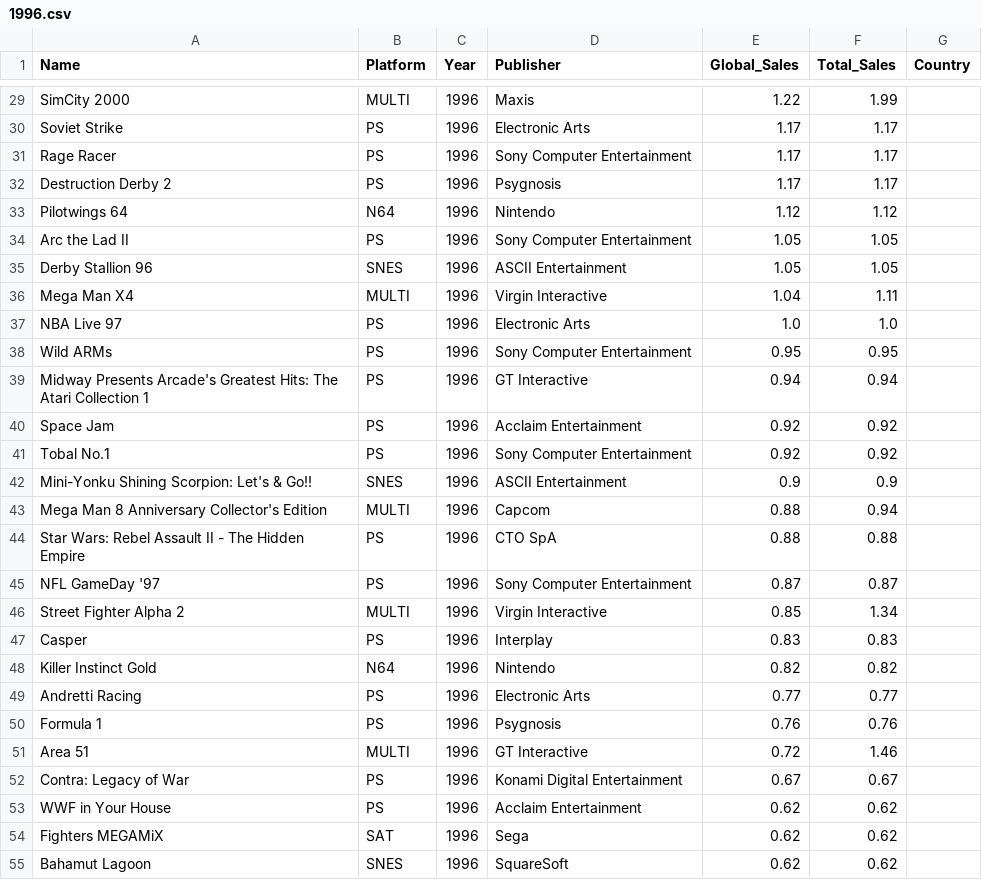
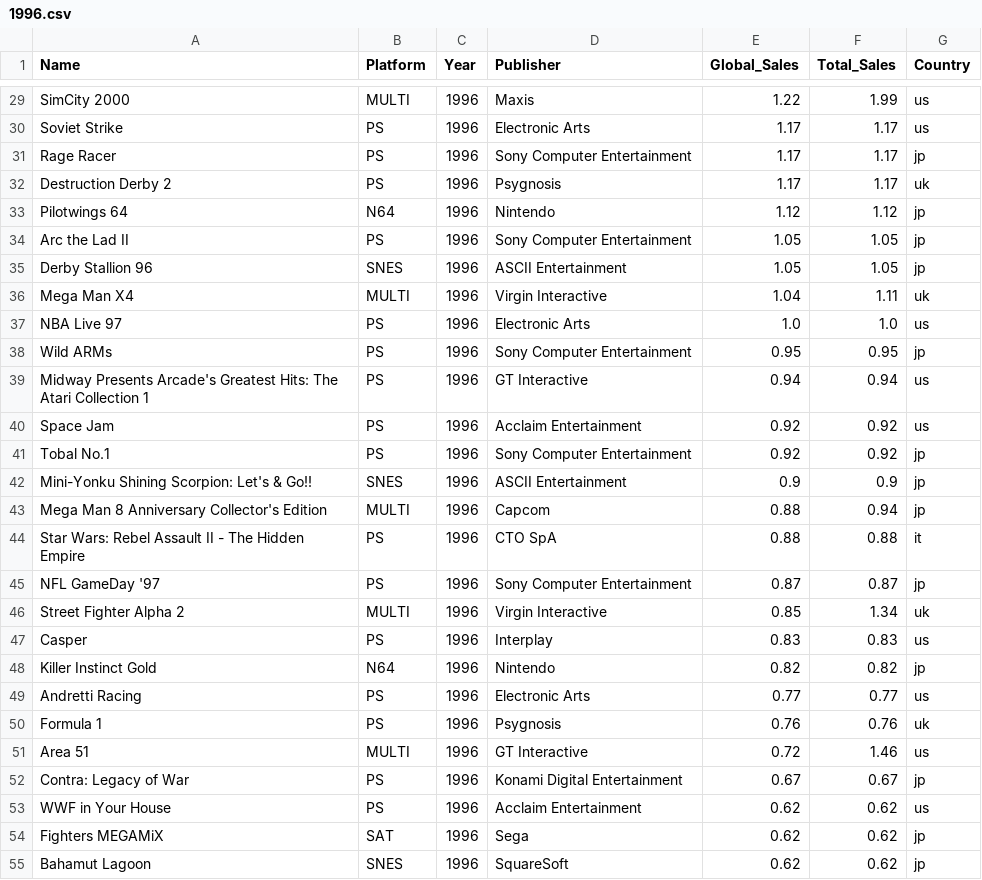
Before and after one commit to dresyios/ProjetVisuDonnee2022, a CSV file: CSVs/1996.csv, drawn as a sheet; only a part is shown, gaps mark what is left out; the diff covers the shown part only; the diff names each change by its address in the sheet, - before the commit and + after, or states it on an @@ line.

```diff
--- a/CSVs/1996.csv
+++ b/CSVs/1996.csv
-G29:G30 (Country): (empty)
+G29:G30 (Country): us
-G31 (Country): (empty)
+G31 (Country): jp
-G32 (Country): (empty)
+G32 (Country): uk
-G33:G35 (Country): (empty)
+G33:G35 (Country): jp
-G36 (Country): (empty)
+G36 (Country): uk
-G37 (Country): (empty)
+G37 (Country): us
-G38 (Country): (empty)
+G38 (Country): jp
-G39:G40 (Country): (empty)
+G39:G40 (Country): us
-G41:G43 (Country): (empty)
+G41:G43 (Country): jp
-G44 (Country): (empty)
+G44 (Country): it
-G45 (Country): (empty)
+G45 (Country): jp
-G46 (Country): (empty)
+G46 (Country): uk
-G47 (Country): (empty)
+G47 (Country): us
-G48 (Country): (empty)
+G48 (Country): jp
-G49 (Country): (empty)
+G49 (Country): us
-G50 (Country): (empty)
+G50 (Country): uk
-G51 (Country): (empty)
+G51 (Country): us
-G52 (Country): (empty)
+G52 (Country): jp
-G53 (Country): (empty)
+G53 (Country): us
-G54:G55 (Country): (empty)
+G54:G55 (Country): jp
```
Also changed, not shown: 75 edited cells elsewhere in this file.
